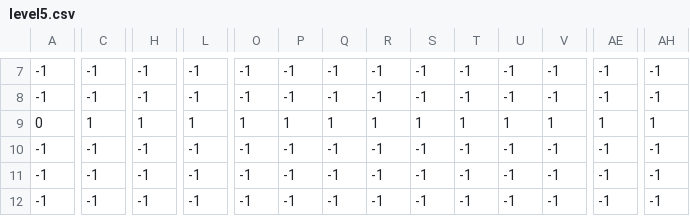
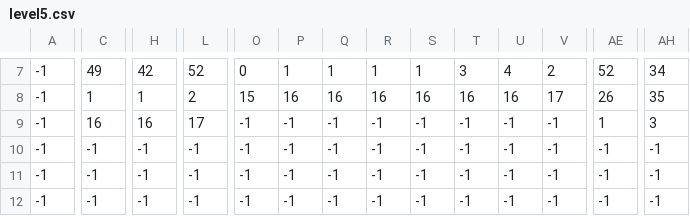
Before and after one commit to J4ncHy/return-to-castle, a CSV file: level/level5.csv, drawn as a sheet; only a part is shown, gaps mark what is left out; removed rows and columns are numbered as before the commit, all else as after; rows hold the shown columns only; the diff covers the shown part only; the diff names each change by its address in the sheet, - before the commit and + after, or states it on an @@ line.

```diff
--- a/level/level5.csv
+++ b/level/level5.csv
-C7: -1
+C7: 49
-H7: -1
+H7: 42
-L7: -1
+L7: 52
-O7: -1
+O7: 0
-P7: -1
+P7: 1
-Q7: -1
+Q7: 1
-R7: -1
+R7: 1
-S7: -1
+S7: 1
-T7: -1
+T7: 3
-U7: -1
+U7: 4
-V7: -1
+V7: 2
-AE7: -1
+AE7: 52
-AH7: -1
+AH7: 34
-C8: -1
+C8: 1
-H8: -1
+H8: 1
-L8: -1
+L8: 2
-O8: -1
+O8: 15
-P8: -1
+P8: 16
-Q8: -1
+Q8: 16
-R8: -1
+R8: 16
-S8: -1
+S8: 16
-T8: -1
+T8: 16
-U8: -1
+U8: 16
-V8: -1
+V8: 17
-AE8: -1
+AE8: 26
-AH8: -1
+AH8: 35
-row 9: 0 | 1 | 1 | 1 | 1 | 1 | 1 | 1 | 1 | 1 | 1 | 1 | 1 | 1
+row 9: -1 | 16 | 16 | 17 | -1 | -1 | -1 | -1 | -1 | -1 | -1 | -1 | 1 | 3
```
Also changed, not shown: 50 edited cells elsewhere in this file, 23 other files.
